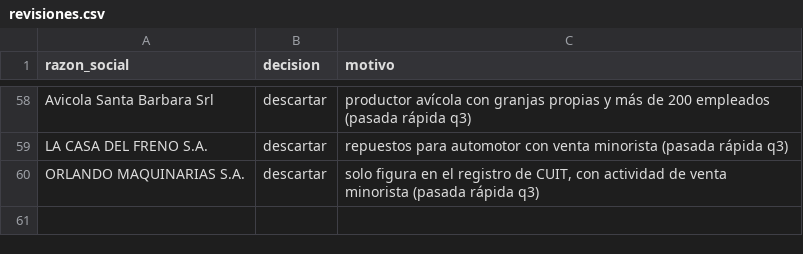
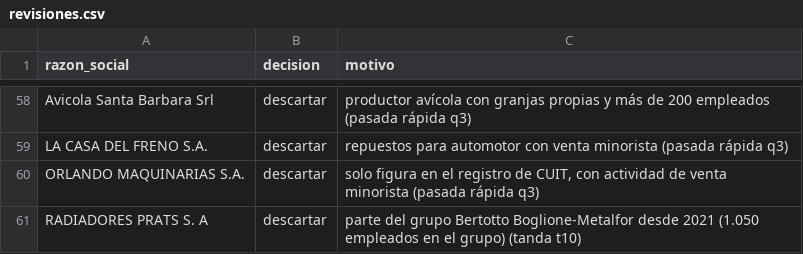
Before and after one commit to frandaok9-sys/Clientes, a CSV file: datos/revisiones.csv, drawn as a sheet; only a part is shown, gaps mark what is left out; the diff names each change by its address in the sheet, - before the commit and + after, or states it on an @@ line.

```diff
--- a/datos/revisiones.csv
+++ b/datos/revisiones.csv
+row 61: RADIADORES PRATS S. A | descartar | parte del grupo Bertotto Boglione-Metalfor desde 2021 (1.050 empleados en el grupo) (tanda t10)
```
Also changed, not shown: investigacion/tandas/descartadas_revision.csv, 7 other files.
